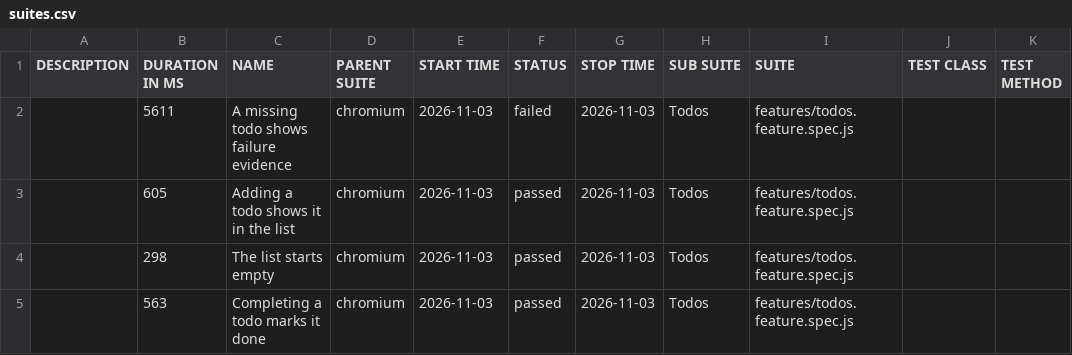
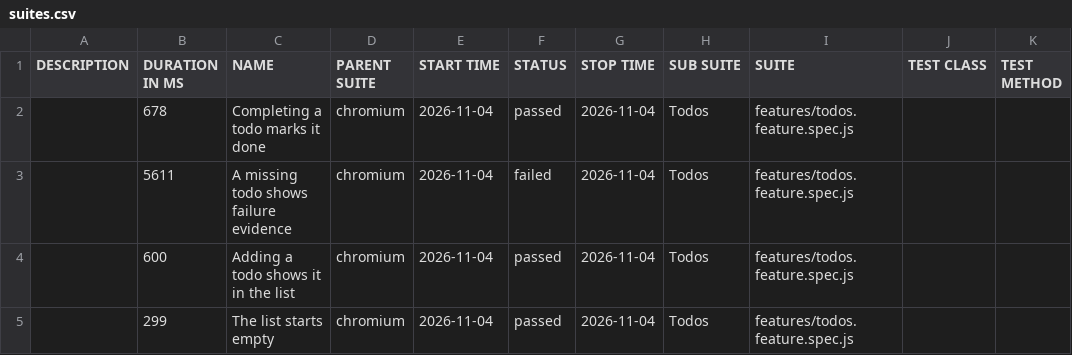
Before and after one commit to qaherasymchuk/js-playwright-bdd-example, a CSV file: regression/data/suites.csv, drawn as a sheet.

Commit message:
Publish regression Allure report 5ab41c72588d437bb5929e313199fcf776fa6bdc

```diff
--- a/regression/data/suites.csv
+++ b/regression/data/suites.csv
@@ -1,5 +1,5 @@
 "DESCRIPTION","DURATION IN MS","NAME","PARENT SUITE","START TIME","STATUS","STOP TIME","SUB SUITE","SUITE","TEST CLASS","TEST METHOD"
-"","5611","A missing todo shows failure evidence","chromium","2026-11-03","failed","2026-11-03","Todos","features/todos.feature.spec.js","",""
-"","605","Adding a todo shows it in the list","chromium","2026-11-03","passed","2026-11-03","Todos","features/todos.feature.spec.js","",""
-"","298","The list starts empty","chromium","2026-11-03","passed","2026-11-03","Todos","features/todos.feature.spec.js","",""
-"","563","Completing a todo marks it done","chromium","2026-11-03","passed","2026-11-03","Todos","features/todos.feature.spec.js","",""
+"","678","Completing a todo marks it done","chromium","2026-11-04","passed","2026-11-04","Todos","features/todos.feature.spec.js","",""
+"","5611","A missing todo shows failure evidence","chromium","2026-11-04","failed","2026-11-04","Todos","features/todos.feature.spec.js","",""
+"","600","Adding a todo shows it in the list","chromium","2026-11-04","passed","2026-11-04","Todos","features/todos.feature.spec.js","",""
+"","299","The list starts empty","chromium","2026-11-04","passed","2026-11-04","Todos","features/todos.feature.spec.js","",""
```
Also changed, not shown: 32 other files.
